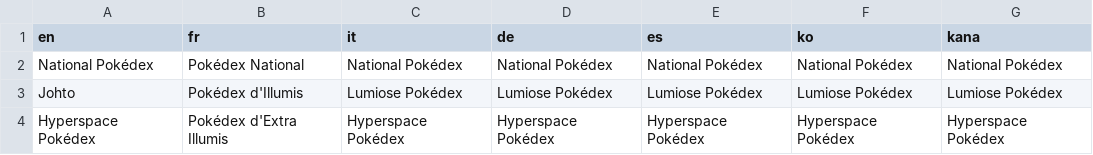
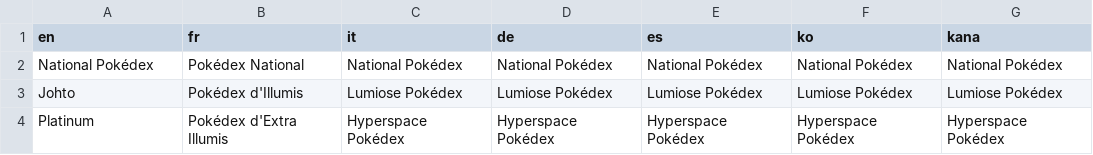
Before and after one commit to Pukek0/Pokemon-Leyline, a CSV file: Data/Text/Dialogs/100063.csv, drawn as a sheet.

```diff
--- a/Data/Text/Dialogs/100063.csv
+++ b/Data/Text/Dialogs/100063.csv
@@ -3,2 +3,2 @@ National Pokédex,Pokédex National,National Pokédex,National Pokédex,National
 Johto,Pokédex d'Illumis,Lumiose Pokédex,Lumiose Pokédex,Lumiose Pokédex,Lumiose Pokédex,Lumiose Pokédex
-Hyperspace Pokédex,Pokédex d'Extra Illumis,Hyperspace Pokédex,Hyperspace Pokédex,Hyperspace Pokédex,Hyperspace Pokédex,Hyperspace Pokédex
+Platinum,Pokédex d'Extra Illumis,Hyperspace Pokédex,Hyperspace Pokédex,Hyperspace Pokédex,Hyperspace Pokédex,Hyperspace Pokédex
```
Also changed, not shown: 1 other file.
